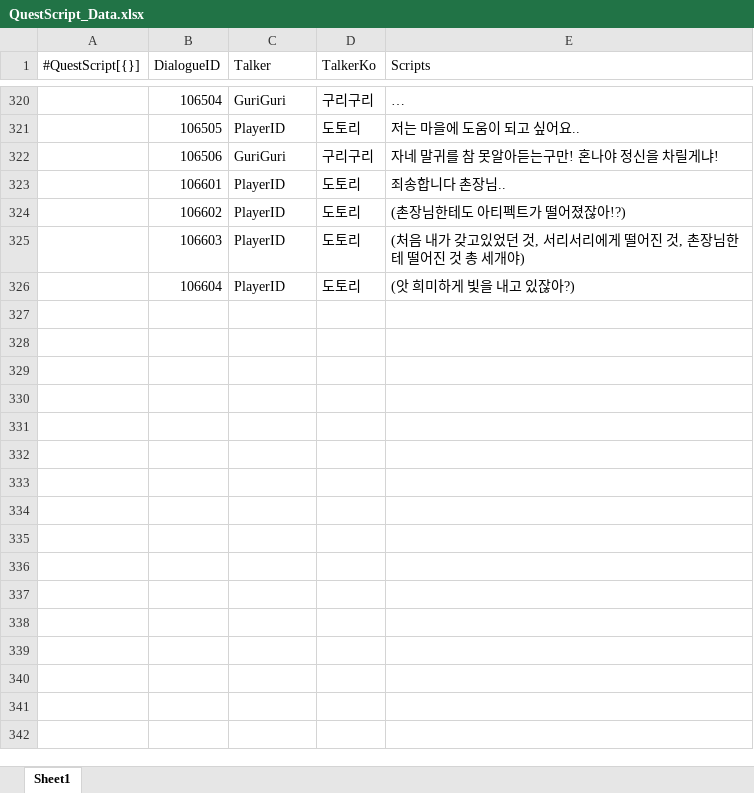
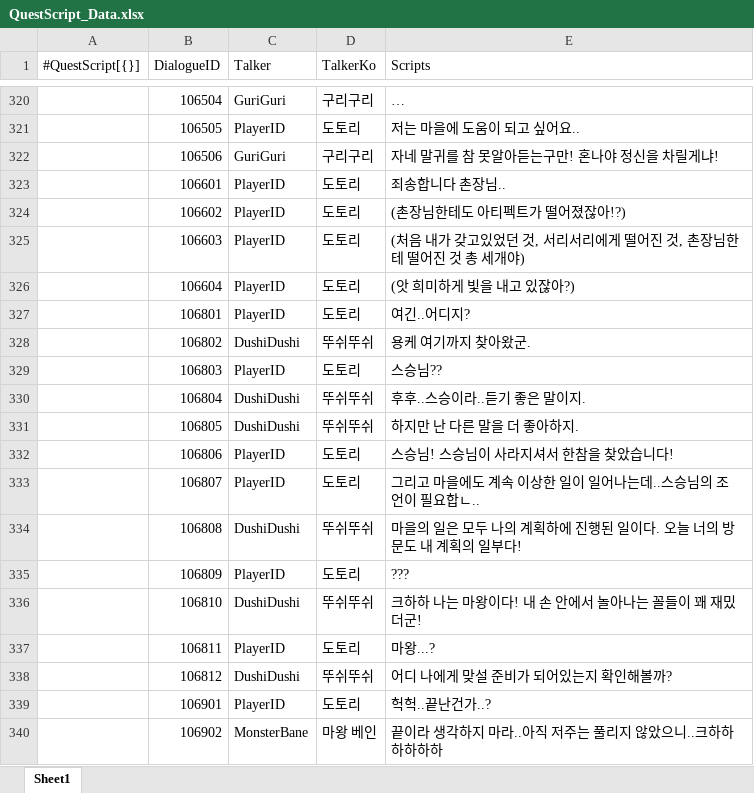
Before and after one commit to gunwonpark/Secret-of-Night, an Excel workbook: excel2json-master/QuestScript_Data.xlsx, sheet Sheet1, drawn as a sheet; only a part is shown, gaps mark what is left out; values as stored, in another font and other column widths than the file's, no cell formats; the diff names each change by its address in the sheet, - before the commit and + after, or states it on an @@ line.

Commit message:
[Feat] 퀘스트 스크립트 완성

```diff
--- a/excel2json-master/QuestScript_Data.xlsx (sheet Sheet1)
+++ b/excel2json-master/QuestScript_Data.xlsx (sheet Sheet1)
+row 327:  | 106801 | PlayerID | 도토리 | 여긴..어디지?
+row 328:  | 106802 | DushiDushi | 뚜쉬뚜쉬 | 용케 여기까지 찾아왔군.
+row 329:  | 106803 | PlayerID | 도토리 | 스승님??
+row 330:  | 106804 | DushiDushi | 뚜쉬뚜쉬 | 후후..스승이라..듣기 좋은 말이지.
+row 331:  | 106805 | DushiDushi | 뚜쉬뚜쉬 | 하지만 난 다른 말을 더 좋아하지.
+row 332:  | 106806 | PlayerID | 도토리 | 스승님! 스승님이 사라지셔서 한참을 찾았습니다!
+row 333:  | 106807 | PlayerID | 도토리 | 그리고 마을에도 계속 이상한 일이 일어나는데..스승님의 조언이 필요합ㄴ..
+row 334:  | 106808 | DushiDushi | 뚜쉬뚜쉬 | 마을의 일은 모두 나의 계획하에 진행된 일이다. 오늘 너의 방문도 내 계획의 일부다!
+row 335:  | 106809 | PlayerID | 도토리 | ???
+row 336:  | 106810 | DushiDushi | 뚜쉬뚜쉬 | 크하하 나는 마왕이다! 내 손 안에서 놀아나는 꼴들이 꽤 재밌더군!
+row 337:  | 106811 | PlayerID | 도토리 | 마왕...?
+row 338:  | 106812 | DushiDushi | 뚜쉬뚜쉬 | 어디 나에게 맞설 준비가 되어있는지 확인해볼까?
+row 339:  | 106901 | PlayerID | 도토리 | 헉헉..끝난건가..?
+row 340:  | 106902 | MonsterBane | 마왕 베인 | 끝이라 생각하지 마라..아직 저주는 풀리지 않았으니..크하하하하하하
```
Also changed, not shown: cell formats.
